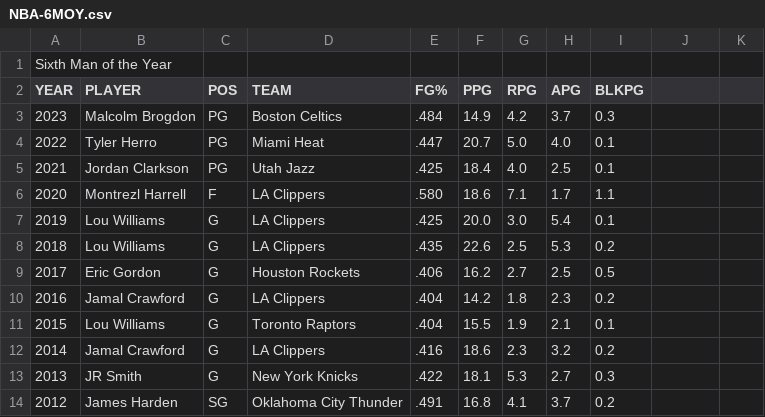
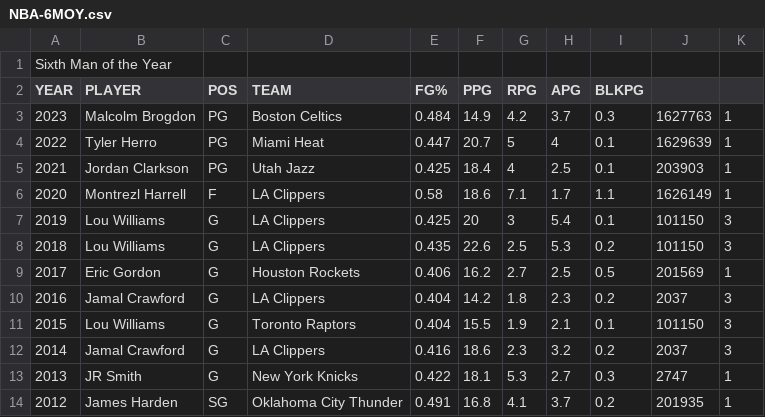
Before and after one commit to jclimix/nba-goat-calculator, a CSV file: Excel Books/NBA-6MOY.csv, drawn as a sheet; only a part is shown; the diff covers the shown part only.

```diff
--- a/Excel Books/NBA-6MOY.csv
+++ b/Excel Books/NBA-6MOY.csv
@@ -3,12 +3,12 @@ YEAR,PLAYER,POS,TEAM,FG%,PPG,RPG,APG,BLKPG
-2023,Malcolm Brogdon,PG,Boston Celtics,.484,14.9,4.2,3.7,0.3
-2022,Tyler Herro,PG,Miami Heat,.447,20.7,5.0,4.0,0.1
-2021,Jordan Clarkson,PG,Utah Jazz,.425,18.4,4.0,2.5,0.1
-2020,Montrezl Harrell,F,LA Clippers,.580,18.6,7.1,1.7,1.1
-2019,Lou Williams,G,LA Clippers,.425,20.0,3.0,5.4,0.1
-2018,Lou Williams,G,LA Clippers,.435,22.6,2.5,5.3,0.2
-2017,Eric Gordon,G,Houston Rockets,.406,16.2,2.7,2.5,0.5
-2016,Jamal Crawford,G,LA Clippers,.404,14.2,1.8,2.3,0.2
-2015,Lou Williams,G,Toronto Raptors,.404,15.5,1.9,2.1,0.1
-2014,Jamal Crawford,G,LA Clippers,.416,18.6,2.3,3.2,0.2
-2013,JR Smith,G,New York Knicks,.422,18.1,5.3,2.7,0.3
-2012,James Harden,SG,Oklahoma City Thunder,.491,16.8,4.1,3.7,0.2
+2023,Malcolm Brogdon,PG,Boston Celtics,0.484,14.9,4.2,3.7,0.3,1627763,1
+2022,Tyler Herro,PG,Miami Heat,0.447,20.7,5,4,0.1,1629639,1
+2021,Jordan Clarkson,PG,Utah Jazz,0.425,18.4,4,2.5,0.1,203903,1
+2020,Montrezl Harrell,F,LA Clippers,0.58,18.6,7.1,1.7,1.1,1626149,1
+2019,Lou Williams,G,LA Clippers,0.425,20,3,5.4,0.1,101150,3
+2018,Lou Williams,G,LA Clippers,0.435,22.6,2.5,5.3,0.2,101150,3
+2017,Eric Gordon,G,Houston Rockets,0.406,16.2,2.7,2.5,0.5,201569,1
+2016,Jamal Crawford,G,LA Clippers,0.404,14.2,1.8,2.3,0.2,2037,3
+2015,Lou Williams,G,Toronto Raptors,0.404,15.5,1.9,2.1,0.1,101150,3
+2014,Jamal Crawford,G,LA Clippers,0.416,18.6,2.3,3.2,0.2,2037,3
+2013,JR Smith,G,New York Knicks,0.422,18.1,5.3,2.7,0.3,2747,1
+2012,James Harden,SG,Oklahoma City Thunder,0.491,16.8,4.1,3.7,0.2,201935,1
```
Also changed, not shown: 94 edited cells elsewhere in this file, Excel Books/NBA-All-Star MVP.csv, Excel Books/NBA-DPOY.csv, 30 other files.
